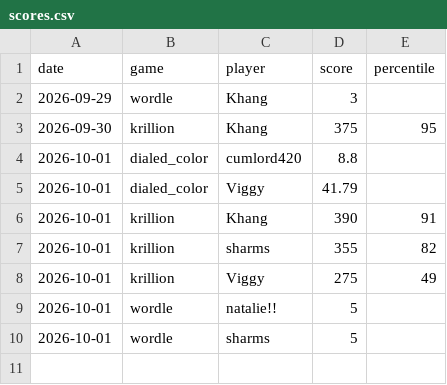
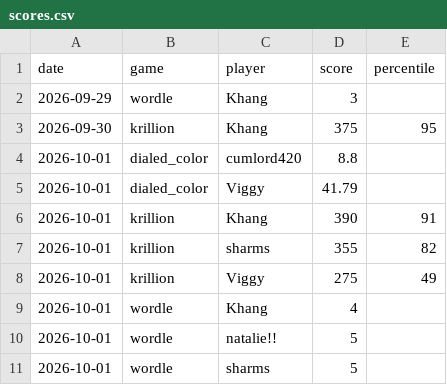
Before and after one commit to vviggyy/games, a CSV file: scores.csv, drawn as a sheet; the diff names each change by its address in the sheet, - before the commit and + after, or states it on an @@ line.

Commit message:
Add wordle score for Khang on 2026-10-01 (4)

```diff
--- a/scores.csv
+++ b/scores.csv
+row 9: 2026-10-01 | wordle | Khang | 4
```
